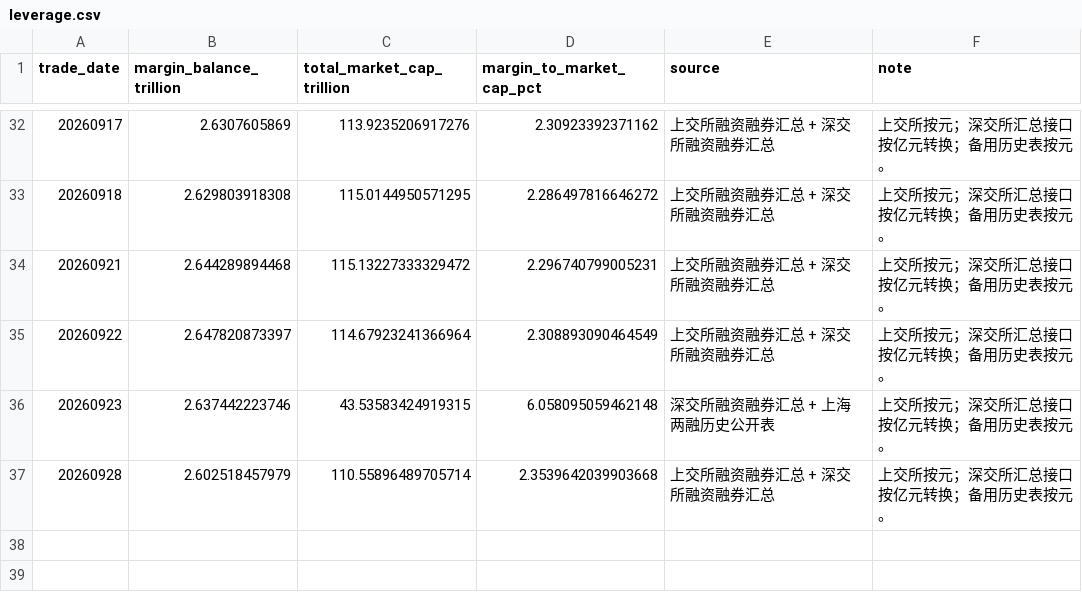
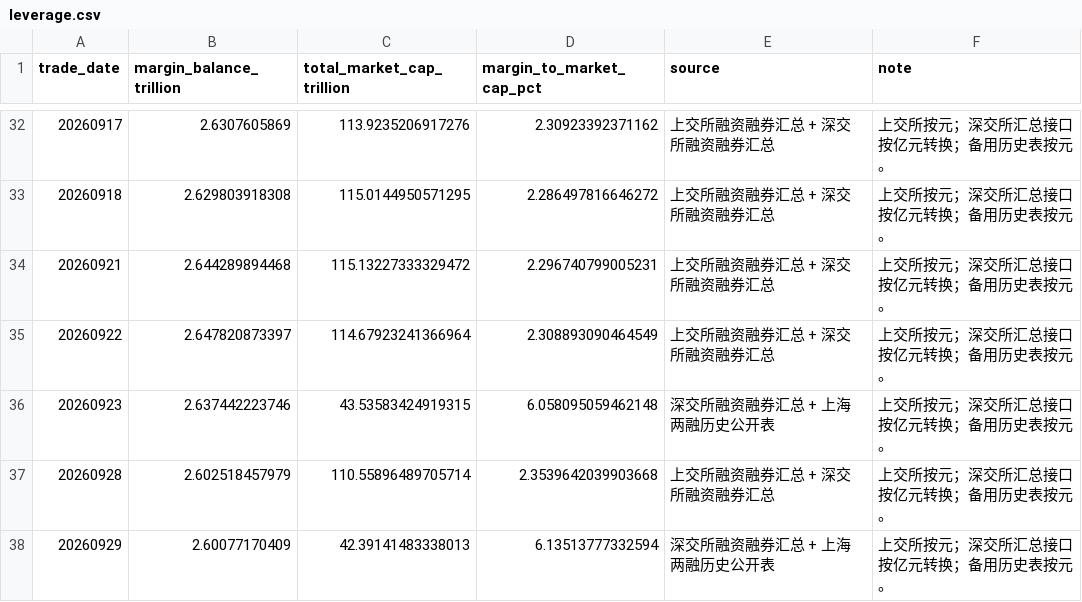
Before and after one commit to littlepeachh/macroscope-dashboard-v52, a CSV file: data/leverage.csv, drawn as a sheet; only a part is shown, gaps mark what is left out; the diff names each change by its address in the sheet, - before the commit and + after, or states it on an @@ line.

```diff
--- a/data/leverage.csv
+++ b/data/leverage.csv
+row 38: 20260929 | 2.60077170409 | 42.39141483338013 | 6.13513777332594 | 深交所融资融券汇总 + 上海两融历史公开表 | 上交所按元；深交所汇总接口按亿元转换；备用历史表按元。
```
Also changed, not shown: data/breadth.csv, data/crowding.csv, 5 other files.
